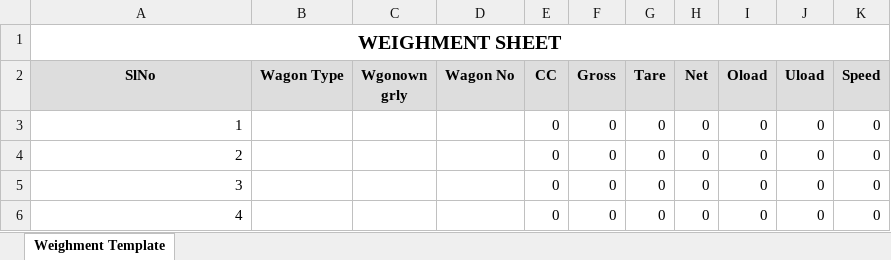
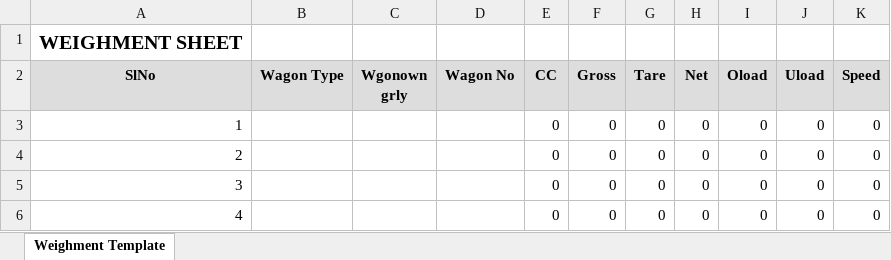
Before and after one commit to coding-sunshine/laravel-starter-kit-inertia-react, an Excel workbook: public/rake_weighment_excel_template/weighment_template_dmgk_bmgk.xlsx, sheet Weighment Template, drawn as a sheet; only a part is shown; values as stored, in another font and other column widths than the file's, no borders; the diff names each change by its address in the sheet, - before the commit and + after, or states it on an @@ line.

Commit message:
Weighment upload and index page api changes

```diff
--- a/public/rake_weighment_excel_template/weighment_template_dmgk_bmgk.xlsx (sheet Weighment Template)
+++ b/public/rake_weighment_excel_template/weighment_template_dmgk_bmgk.xlsx (sheet Weighment Template)
-A1:K1 merged
```
Also changed, not shown: 4 other files.
